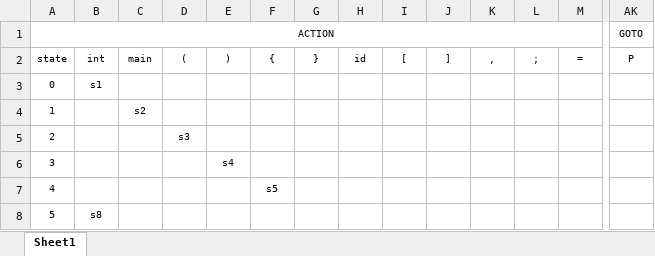
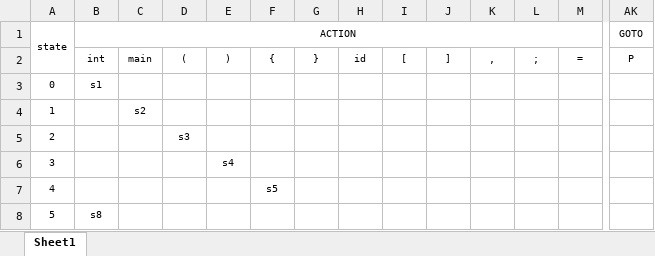
Before and after one commit to ddejohn/cs_3210, an Excel workbook: parser/grammar/grammar.xlsx, sheet Sheet1, drawn as a sheet; only a part is shown, gaps mark what is left out; values as stored, in another font and other column widths than the file's, no borders; removed rows and columns are numbered as before the commit, all else as after; rows hold the shown columns only; the diff names each change by its address in the sheet, - before the commit and + after, or states it on an @@ line.

Commit message:
grammar format

```diff
--- a/parser/grammar/grammar.xlsx (sheet Sheet1)
+++ b/parser/grammar/grammar.xlsx (sheet Sheet1)
-row 1: ACTION |  |  |  |  |  |  |  |  |  |  |  |  | GOTO
+row 1: state | ACTION |  |  |  |  |  |  |  |  |  |  |  | GOTO
-A2: state
+A2: (empty)
```
Also changed, not shown: 1 other file.
